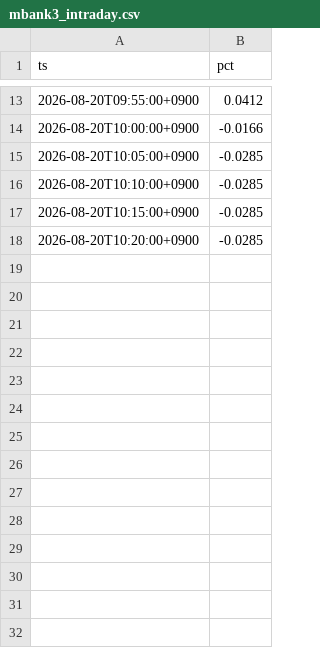
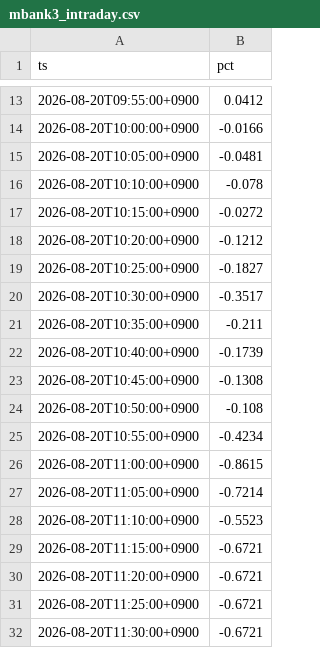
Before and after one commit to SakuraIndex/M-BANK3, a CSV file: docs/outputs/mbank3_intraday.csv, drawn as a sheet; only a part is shown, gaps mark what is left out.

```diff
--- a/docs/outputs/mbank3_intraday.csv
+++ b/docs/outputs/mbank3_intraday.csv
@@ -14,5 +14,19 @@ ts,pct
 2026-08-20T10:00:00+0900,-0.0166
-2026-08-20T10:05:00+0900,-0.0285
-2026-08-20T10:10:00+0900,-0.0285
-2026-08-20T10:15:00+0900,-0.0285
-2026-08-20T10:20:00+0900,-0.0285
+2026-08-20T10:05:00+0900,-0.0481
+2026-08-20T10:10:00+0900,-0.078
+2026-08-20T10:15:00+0900,-0.0272
+2026-08-20T10:20:00+0900,-0.1212
+2026-08-20T10:25:00+0900,-0.1827
+2026-08-20T10:30:00+0900,-0.3517
+2026-08-20T10:35:00+0900,-0.211
+2026-08-20T10:40:00+0900,-0.1739
+2026-08-20T10:45:00+0900,-0.1308
+2026-08-20T10:50:00+0900,-0.108
+2026-08-20T10:55:00+0900,-0.4234
+2026-08-20T11:00:00+0900,-0.8615
+2026-08-20T11:05:00+0900,-0.7214
+2026-08-20T11:10:00+0900,-0.5523
+2026-08-20T11:15:00+0900,-0.6721
+2026-08-20T11:20:00+0900,-0.6721
+2026-08-20T11:25:00+0900,-0.6721
+2026-08-20T11:30:00+0900,-0.6721
```
Also changed, not shown: 3 other files.
